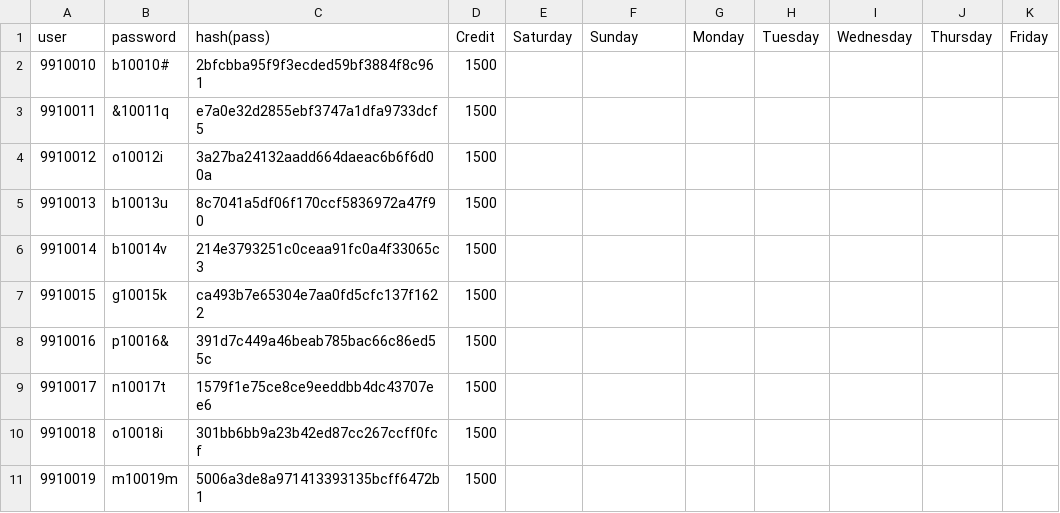
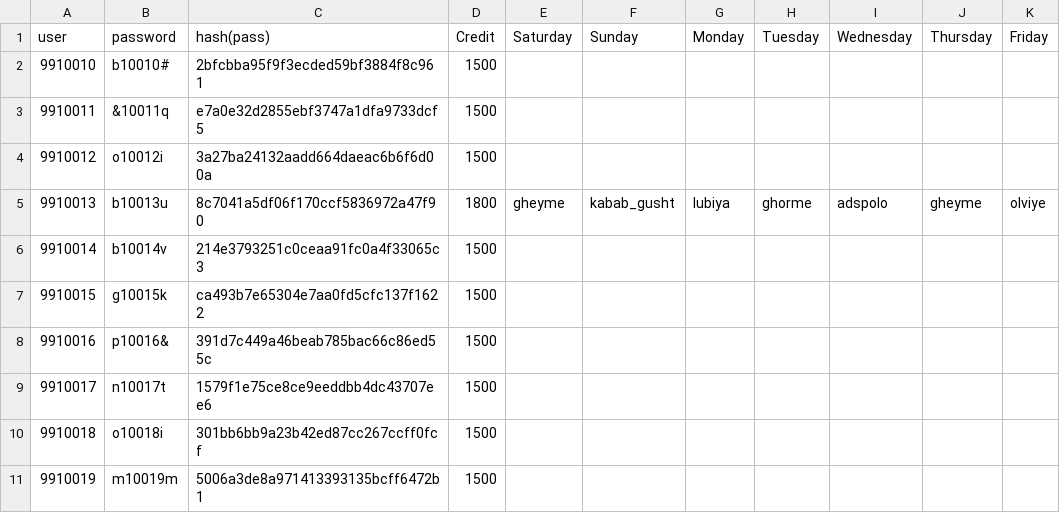
Before and after one commit to behathenimru/project5, a CSV file: studen_user_pass.csv, drawn as a sheet; only a part is shown.

```diff
--- a/studen_user_pass.csv
+++ b/studen_user_pass.csv
@@ -4,3 +4,3 @@ user,password,hash(pass),Credit,Saturday,Sunday,Monday,Tuesday,Wednesday,Thursda
 9910012,o10012i,3a27ba24132aadd664daeac6b6f6d00a,1500,,,,,,,
-9910013,b10013u,8c7041a5df06f170ccf5836972a47f90,1500,,,,,,,
+9910013,b10013u,8c7041a5df06f170ccf5836972a47f90,1800,gheyme,kabab_gusht,lubiya,ghorme,adspolo,gheyme,olviye
 9910014,b10014v,214e3793251c0ceaa91fc0a4f33065c3,1500,,,,,,,
```
Also changed, not shown: 6 other files.
